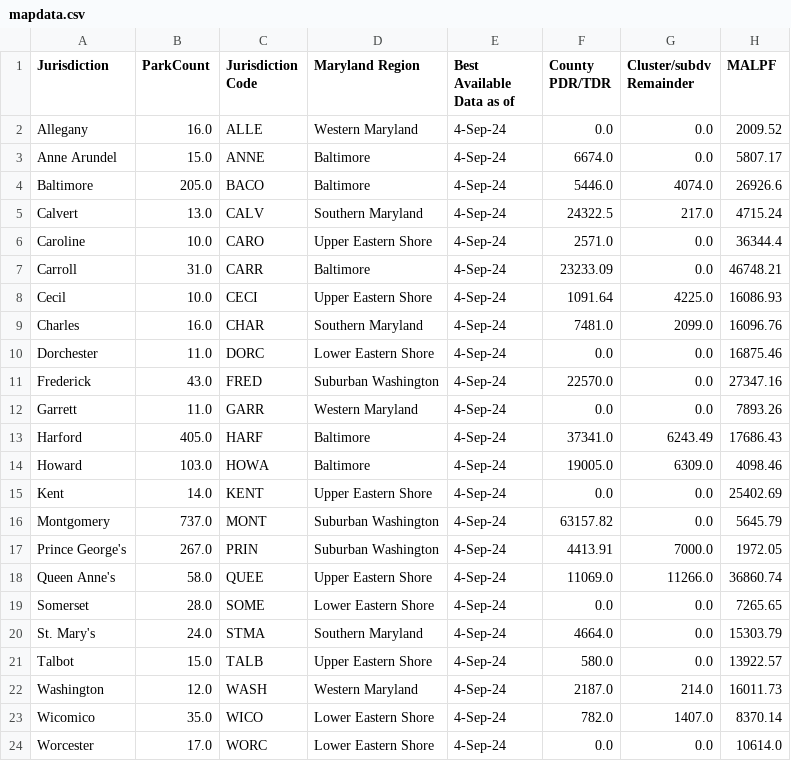
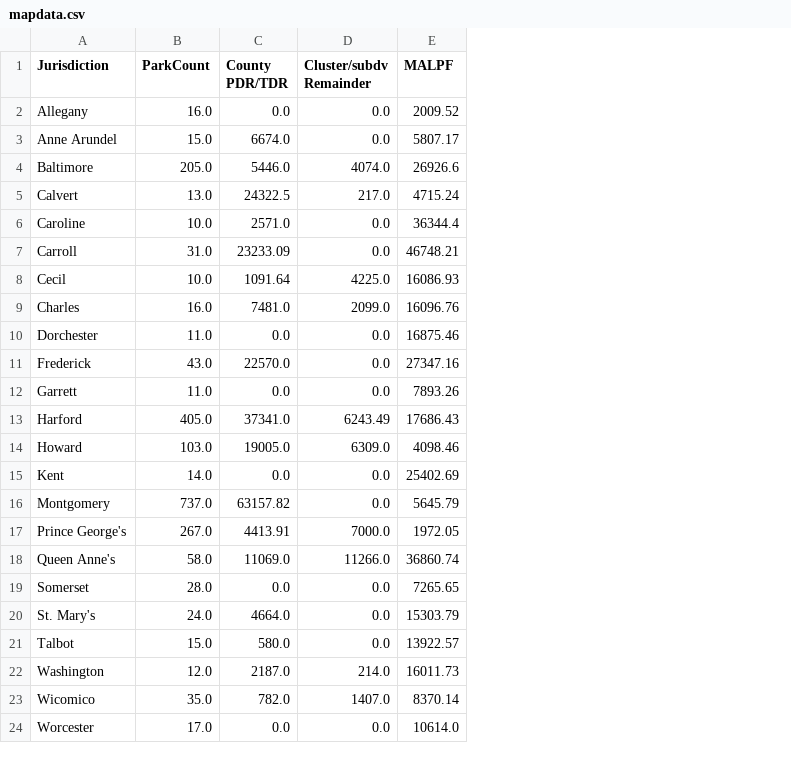
Before and after one commit to kjiriarte/Maryland_Activity-Health, a CSV file: datasets/mapdata.csv, drawn as a sheet; only a part is shown; the diff names each change by its address in the sheet, - before the commit and + after, or states it on an @@ line.

```diff
--- a/datasets/mapdata.csv
+++ b/datasets/mapdata.csv
-column C (Jurisdiction Code), rows 2-24: ALLE | ANNE | BACO | CALV | CARO | CARR | CECI | CHAR | DORC | FRED | GARR | HARF | HOWA | KENT | MONT | PRIN | QUEE | SOME | STMA | TALB | WASH | WICO | WORC
-column D (Maryland Region), rows 2-24: Western Maryland | Baltimore | Baltimore | Southern Maryland | Upper Eastern Shore | Baltimore | Upper Eastern Shore | Southern Maryland | Lower Eastern Shore | Suburban Washington | Western Maryland | Baltimore | Baltimore | Upper Eastern Shore | Suburban Washington | Suburban Washington | Upper Eastern Shore | Lower Eastern Shore | Southern Maryland | Upper Eastern Shore | Western Maryland | Lower Eastern Shore | Lower Eastern Shore
-column E (Best Available Data as of), rows 2-24: all 4-Sep-24
```
Also changed, not shown: 3 other files.
